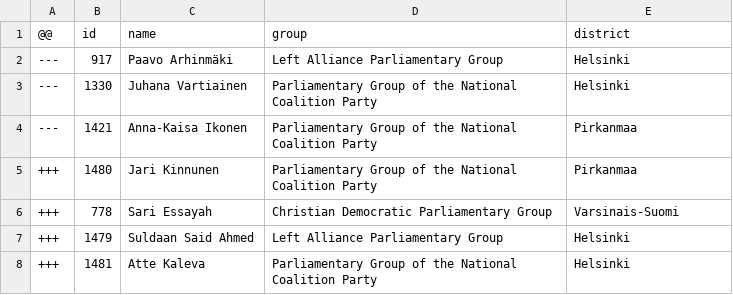
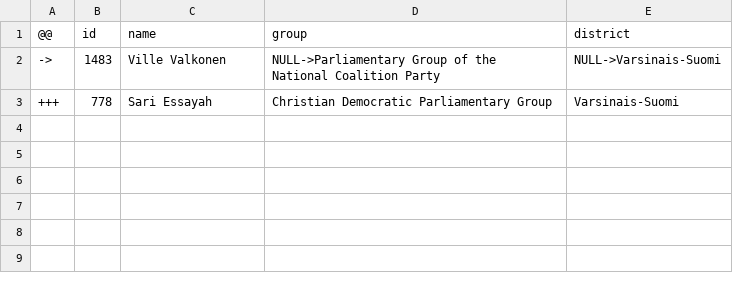
Before and after one commit to every-politician-scrapers/finland-eduskunta, a CSV file: data/diff.csv, drawn as a sheet; removed rows and columns are numbered as before the commit, all else as after; the diff names each change by its address in the sheet, - before the commit and + after, or states it on an @@ line.

```diff
--- a/data/diff.csv
+++ b/data/diff.csv
-row 2: --- | 917 | Paavo Arhinmäki | Left Alliance Parliamentary Group | Helsinki
-row 3: --- | 1330 | Juhana Vartiainen | Parliamentary Group of the National Coalition Party | Helsinki
-row 4: --- | 1421 | Anna-Kaisa Ikonen | Parliamentary Group of the National Coalition Party | Pirkanmaa
-row 5: +++ | 1480 | Jari Kinnunen | Parliamentary Group of the National Coalition Party | Pirkanmaa
+row 2: -> | 1483 | Ville Valkonen | NULL->Parliamentary Group of the National Coalition Party | NULL->Varsinais-Suomi
-row 7: +++ | 1479 | Suldaan Said Ahmed | Left Alliance Parliamentary Group | Helsinki
-row 8: +++ | 1481 | Atte Kaleva | Parliamentary Group of the National Coalition Party | Helsinki
```
Also changed, not shown: data/official.csv, data/wikidata.csv.
